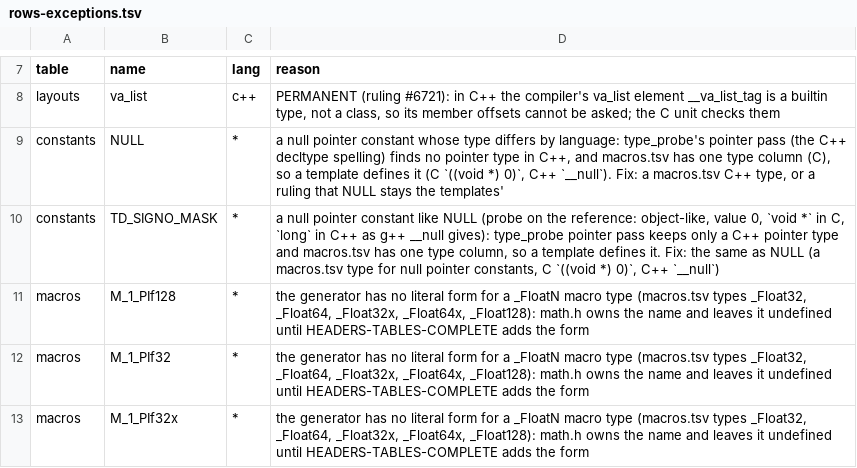
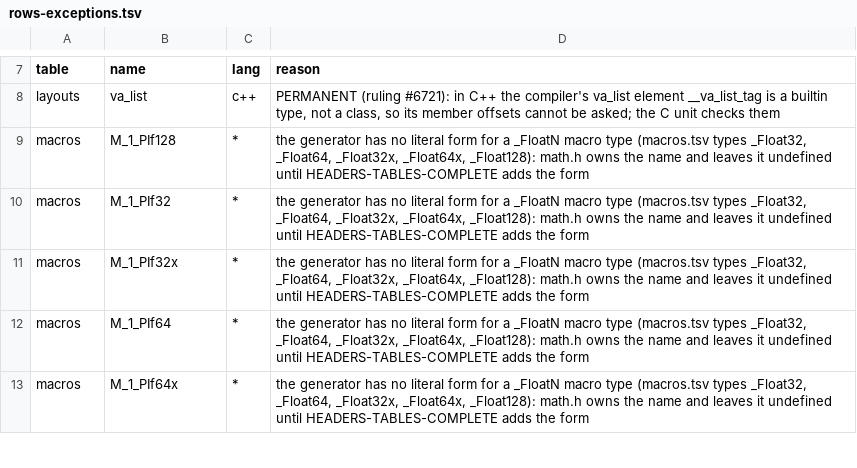
Before and after one commit to duskglow/libniji, a TSV file: headers/rows-exceptions.tsv, drawn as a sheet; only a part is shown, gaps mark what is left out; the shorter side is filled out with more unchanged rows; the diff names each change by its address in the sheet, - before the commit and + after, or states it on an @@ line.

```diff
--- a/headers/rows-exceptions.tsv
+++ b/headers/rows-exceptions.tsv
-row 9: constants | NULL | * | a null pointer constant whose type differs by language: type_probe's pointer pass (the C++ decltype spelling) finds no pointer type in C++, and macros.tsv has one type column (C), so a template defines it (C `((void *) 0)`, C++ `__null`). Fix: a macros.tsv C++ type, or a ruling that NULL stays the templates'
-row 10: constants | TD_SIGNO_MASK | * | a null pointer constant like NULL (probe on the reference: object-like, value 0, `void *` in C, `long` in C++ as g++ __null gives): type_probe pointer pass keeps only a C++ pointer type and macros.tsv has one type column, so a template defines it. Fix: the same as NULL (a macros.tsv type for null pointer constants, C `((void *) 0)`, C++ `__null`)
```
Also changed, not shown: spec/abi/macros.tsv, 18 other files.
